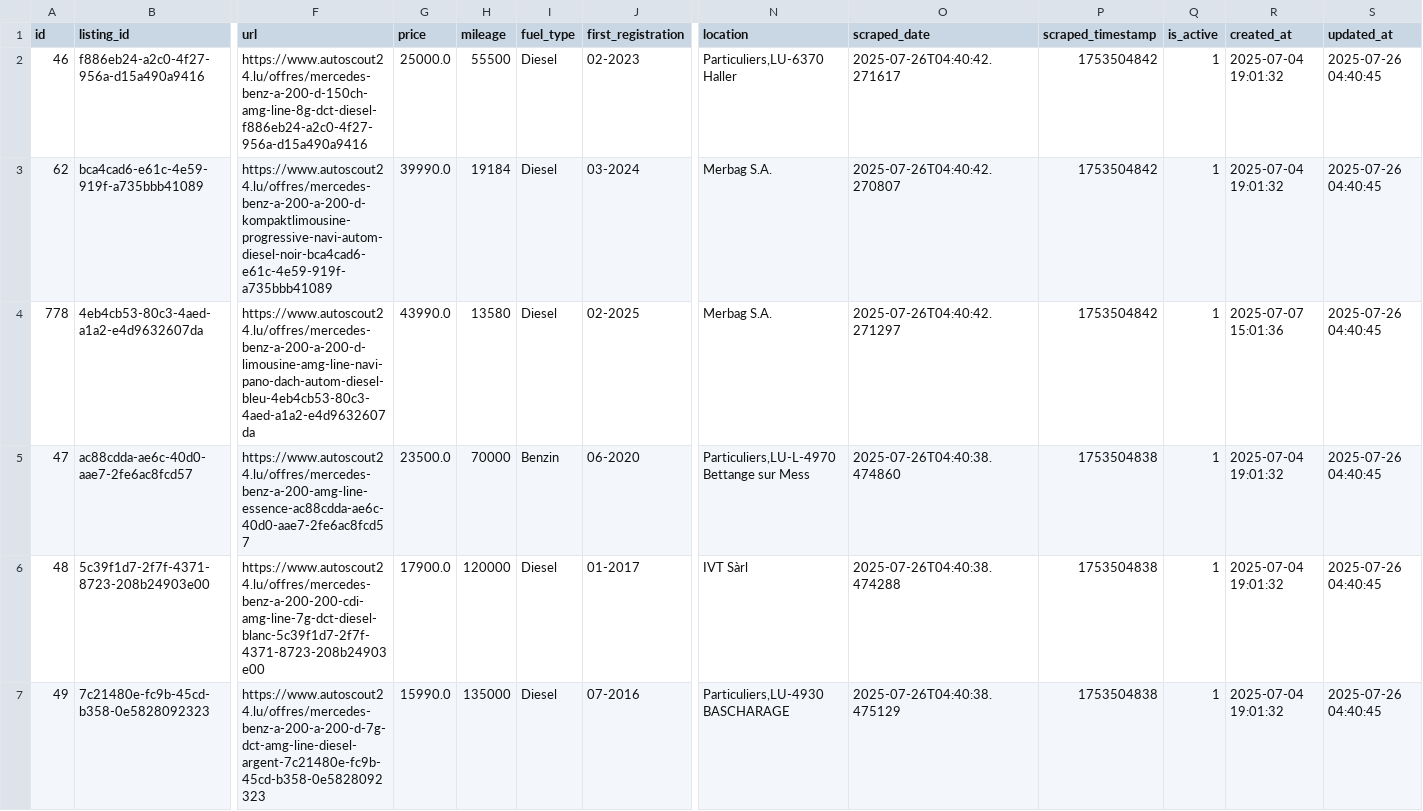
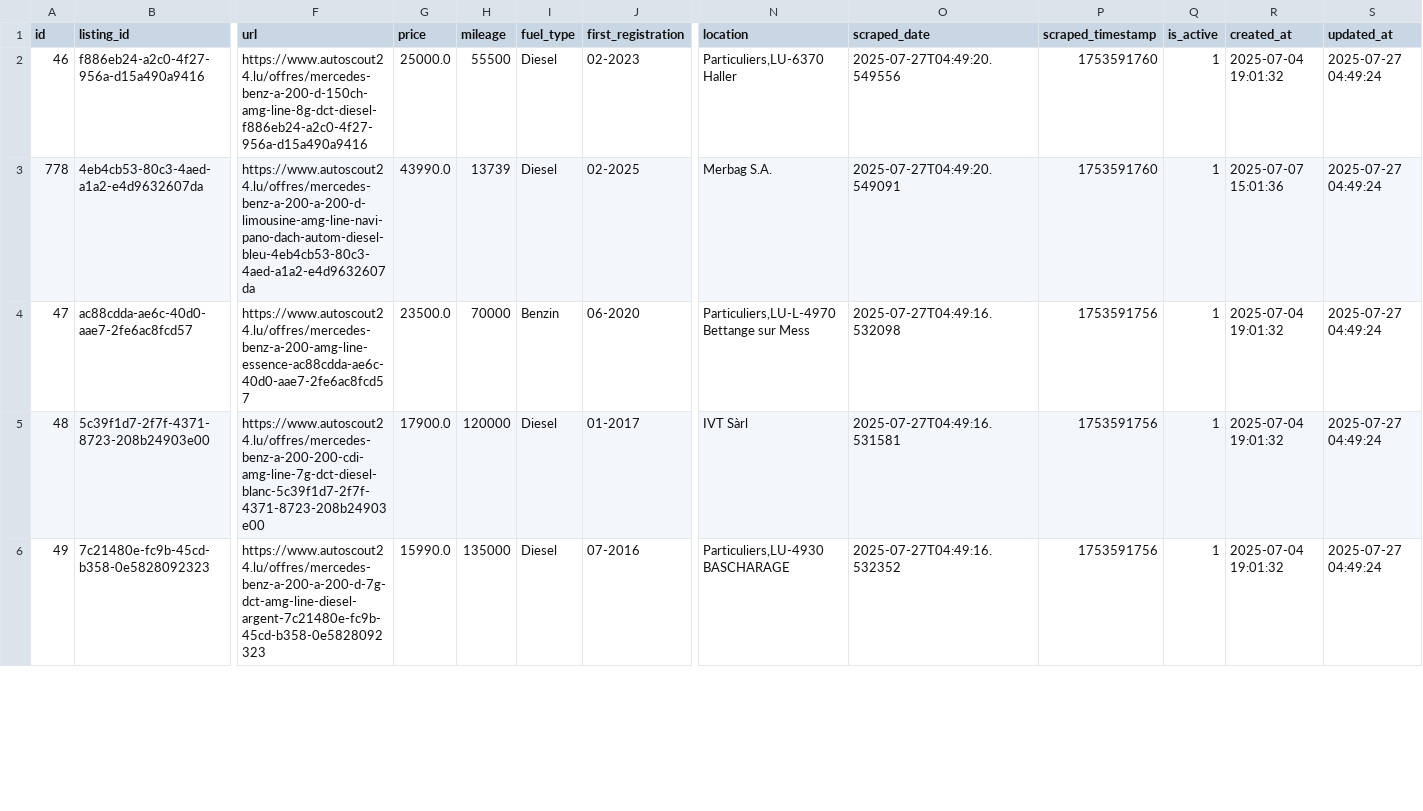
Before and after one commit to masterries/AutoAnalyse, a CSV file: scrapper/data/mercedes-benz_a-200_listings.csv, drawn as a sheet; only a part is shown, gaps mark what is left out; removed rows and columns are numbered as before the commit, all else as after; rows hold the shown columns only; the diff covers the shown part only; the diff names each change by its address in the sheet, - before the commit and + after, or states it on an @@ line.

```diff
--- a/scrapper/data/mercedes-benz_a-200_listings.csv
+++ b/scrapper/data/mercedes-benz_a-200_listings.csv
-O2 (scraped_date): 2025-07-26T04:40:42.271617
+O2 (scraped_date): 2025-07-27T04:49:20.549556
-P2 (scraped_timestamp): 1753504842
+P2 (scraped_timestamp): 1753591760
-S2 (updated_at): 2025-07-26 04:40:45
+S2 (updated_at): 2025-07-27 04:49:24
-row 3: 62 | bca4cad6-e61c-4e59-919f-a735bbb41089 | https://www.autoscout24.lu/offres/mercedes-benz-a-200-a-200-d-kompaktlimousine-progressive-navi-autom-diesel-noir-bca4cad6-e61c-4e59-919f-a735bbb41089 | 39990.0 | 19184 | Diesel | 03-2024 | Merbag S.A. | 2025-07-26T04:40:42.270807 | 1753504842 | 1 | 2025-07-04 19:01:32 | 2025-07-26 04:40:45
-H3 (mileage): 13580
+H3 (mileage): 13739
-O3 (scraped_date): 2025-07-26T04:40:42.271297
+O3 (scraped_date): 2025-07-27T04:49:20.549091
-P3 (scraped_timestamp): 1753504842
+P3 (scraped_timestamp): 1753591760
-S3:S6 (updated_at): 2025-07-26 04:40:45
+S3:S6 (updated_at): 2025-07-27 04:49:24
-O4 (scraped_date): 2025-07-26T04:40:38.474860
+O4 (scraped_date): 2025-07-27T04:49:16.532098
-P4:P6 (scraped_timestamp): 1753504838
+P4:P6 (scraped_timestamp): 1753591756
-O5 (scraped_date): 2025-07-26T04:40:38.474288
+O5 (scraped_date): 2025-07-27T04:49:16.531581
-O6 (scraped_date): 2025-07-26T04:40:38.475129
+O6 (scraped_date): 2025-07-27T04:49:16.532352
```
Also changed, not shown: 1 added row, 2 removed rows and 45 edited cells elsewhere in this file, scrapper/data/audi_a3_listings.csv, scrapper/data/audi_a3_price_history.csv, 43 other files.
